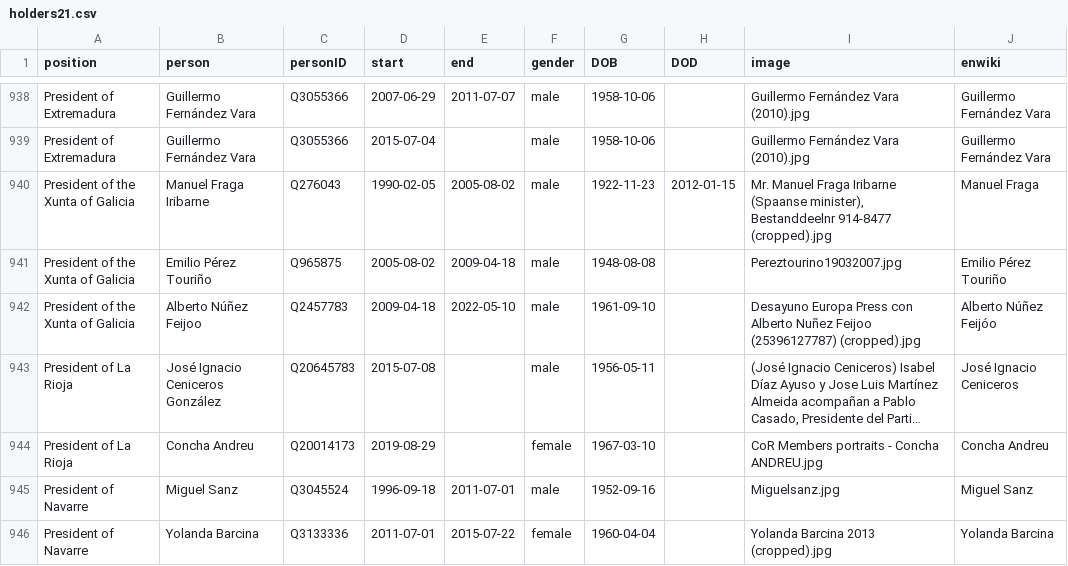
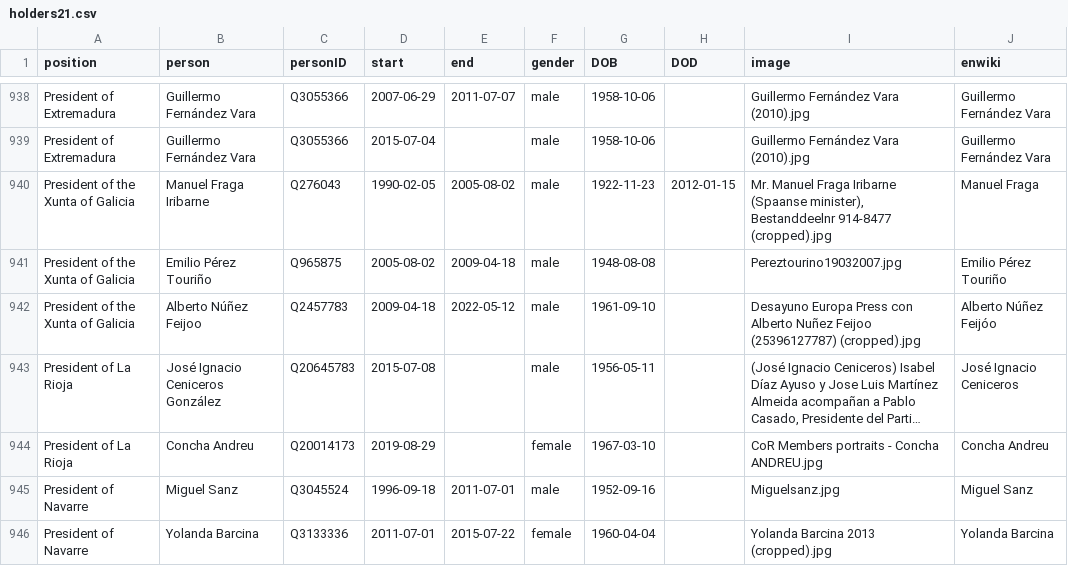
Before and after one commit to every-politician-scrapers/spain-ministers, a CSV file: html/holders21.csv, drawn as a sheet; only a part is shown, gaps mark what is left out; long unchanged cells end in …; the diff names each change by its address in the sheet, - before the commit and + after, or states it on an @@ line.

```diff
--- a/html/holders21.csv
+++ b/html/holders21.csv
-E942 (end): 2022-05-10
+E942 (end): 2022-05-12
```
Also changed, not shown: 1 other file.
